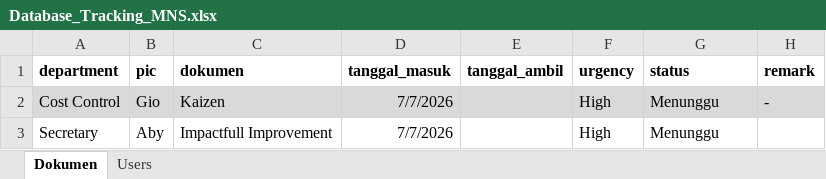
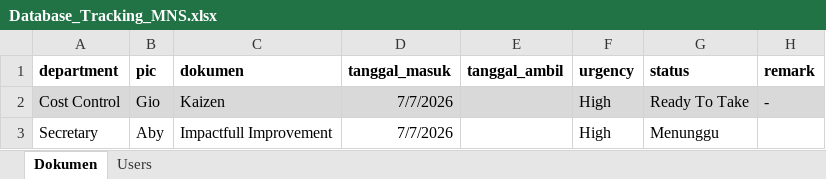
Before and after one commit to Giovany21/mns-tracking-buh, an Excel workbook: Database_Tracking_MNS.xlsx, sheet Dokumen, drawn as a sheet; values as stored, in another font and other column widths than the file's, no borders; table styles not drawn; the diff names each change by its address in the sheet, - before the commit and + after, or states it on an @@ line.

Commit message:
Add files via upload

```diff
--- a/Database_Tracking_MNS.xlsx (sheet Dokumen)
+++ b/Database_Tracking_MNS.xlsx (sheet Dokumen)
-G2 (status): Menunggu
+G2 (status): Ready To Take
```
